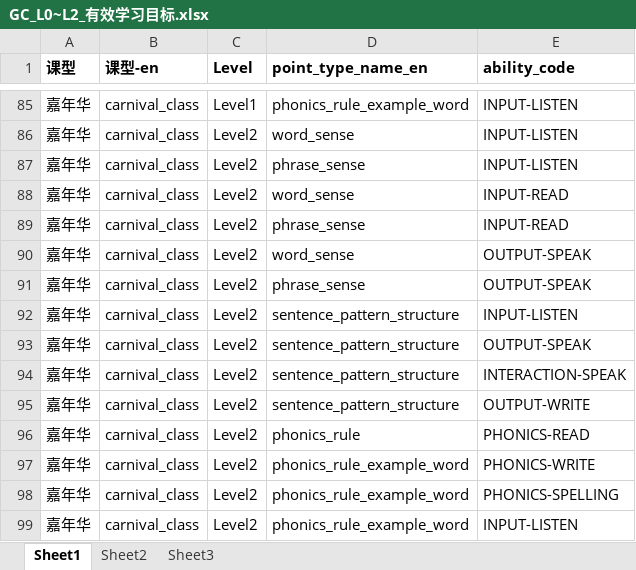
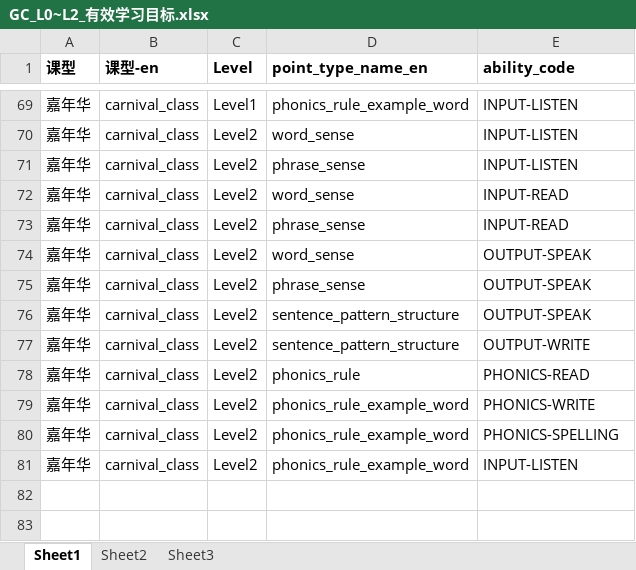
Before and after one commit to caobaoling/data_maker, an Excel workbook: cocos/GC_L0~L2_有效学习目标.xlsx, sheet Sheet1, drawn as a sheet; only a part is shown, gaps mark what is left out; values as stored, in another font and other column widths than the file's, no borders; the diff covers the shown part only; the diff names each change by its address in the sheet, - before the commit and + after, or states it on an @@ line.

```diff
--- a/cocos/GC_L0~L2_有效学习目标.xlsx (sheet Sheet1)
+++ b/cocos/GC_L0~L2_有效学习目标.xlsx (sheet Sheet1)
-row 92: 嘉年华 | carnival_class | Level2 | sentence_pattern_structure | INPUT-LISTEN
-row 94: 嘉年华 | carnival_class | Level2 | sentence_pattern_structure | INTERACTION-SPEAK
```
Also changed, not shown: 16 removed rows elsewhere in this sheet, 55 other files.
